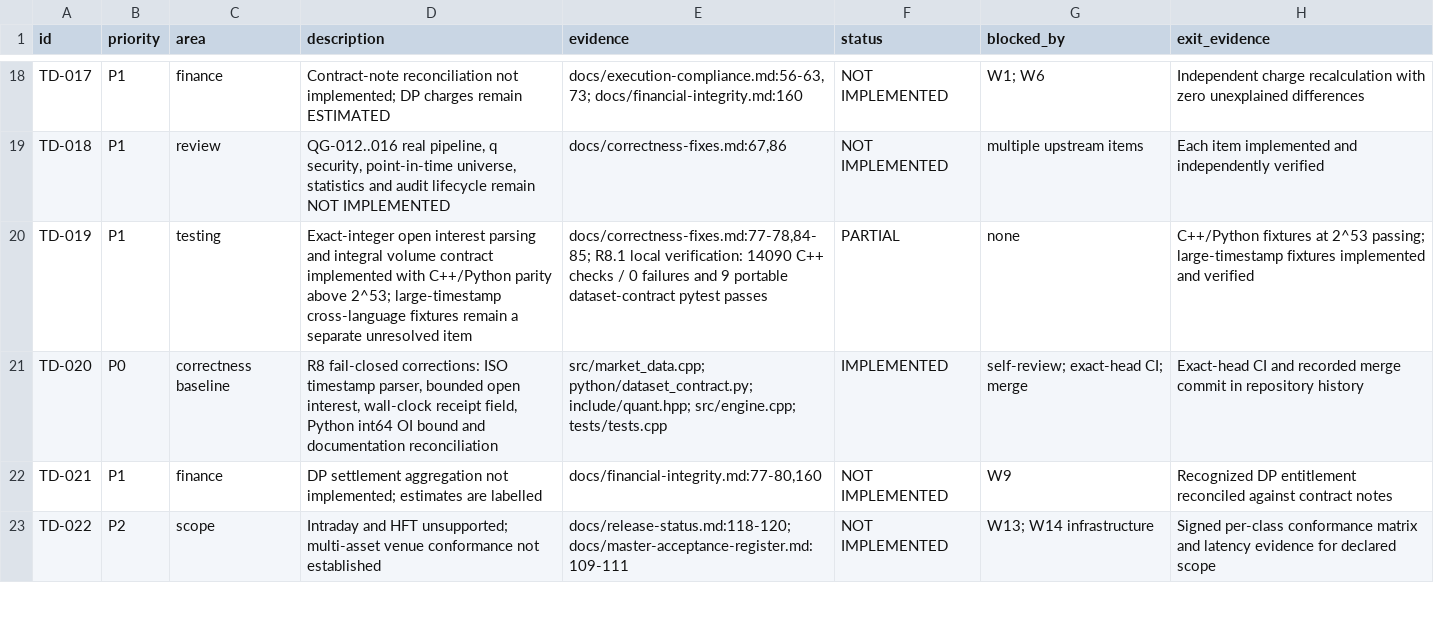
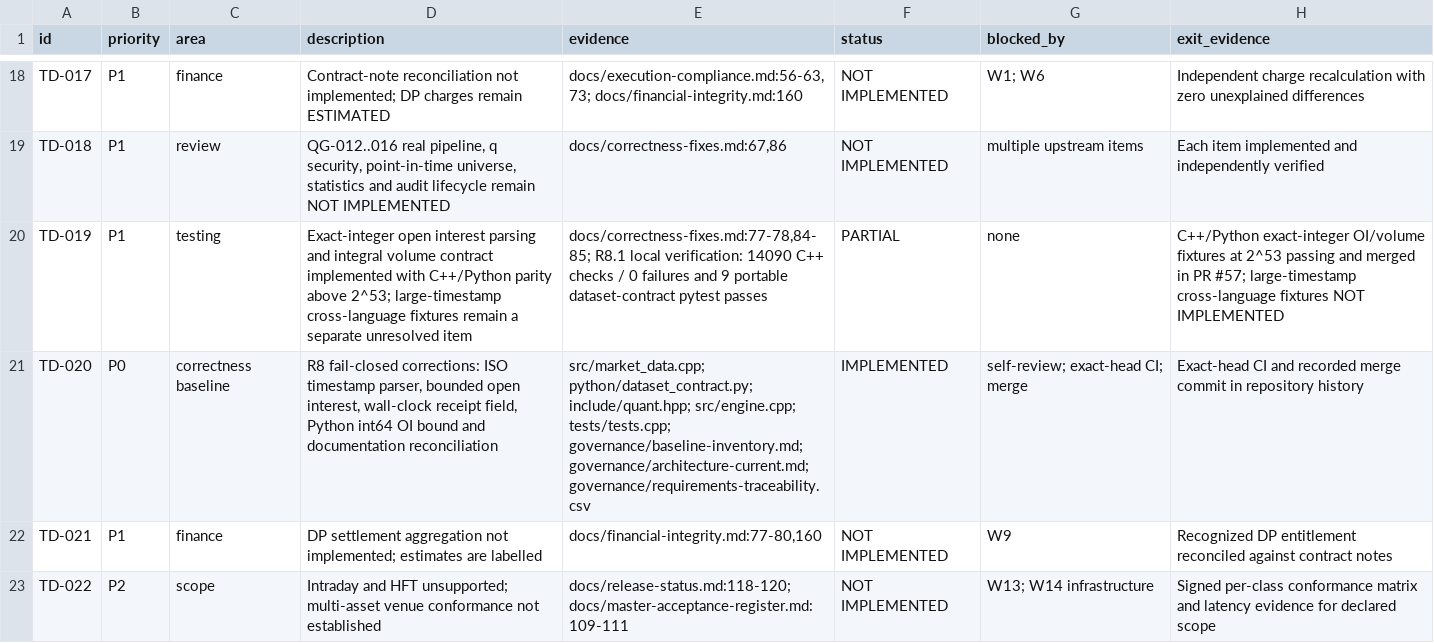
Before and after one commit to siebengestirn/quant, a CSV file: governance/technical-debt-register.csv (was technical-debt-register.csv), drawn as a sheet; only a part is shown, gaps mark what is left out; the diff covers the shown part only.

```diff
--- a/technical-debt-register.csv
+++ b/governance/technical-debt-register.csv
@@ -19,4 +19,4 @@ TD-017,P1,finance,Contract-note reconciliation not implemented; DP charges remai
 TD-018,P1,review,"QG-012..016 real pipeline, q security, point-in-time universe, statistics and audit lifecycle remain NOT IMPLEMENTED","docs/correctness-fixes.md:67,86",NOT IMPLEMENTED,multiple upstream items,Each item implemented and independently verified
-TD-019,P1,testing,"Exact-integer open interest parsing and integral volume contract implemented with C++/Python parity above 2^53; large-timestamp cross-language fixtures remain a separate unresolved item","docs/correctness-fixes.md:77-78,84-85; R8.1 local verification: 14090 C++ checks / 0 failures and 9 portable dataset-contract pytest passes",PARTIAL,none,"C++/Python fixtures at 2^53 passing; large-timestamp fixtures implemented and verified"
-TD-020,P0,correctness baseline,"R8 fail-closed corrections: ISO timestamp parser, bounded open interest, wall-clock receipt field, Python int64 OI bound and documentation reconciliation",src/market_data.cpp; python/dataset_contract.py; include/quant.hpp; src/engine.cpp; tests/tests.cpp,IMPLEMENTED,self-review; exact-head CI; merge,Exact-head CI and recorded merge commit in repository history
+TD-019,P1,testing,"Exact-integer open interest parsing and integral volume contract implemented with C++/Python parity above 2^53; large-timestamp cross-language fixtures remain a separate unresolved item","docs/correctness-fixes.md:77-78,84-85; R8.1 local verification: 14090 C++ checks / 0 failures and 9 portable dataset-contract pytest passes",PARTIAL,none,"C++/Python exact-integer OI/volume fixtures at 2^53 passing and merged in PR #57; large-timestamp cross-language fixtures NOT IMPLEMENTED"
+TD-020,P0,correctness baseline,"R8 fail-closed corrections: ISO timestamp parser, bounded open interest, wall-clock receipt field, Python int64 OI bound and documentation reconciliation",src/market_data.cpp; python/dataset_contract.py; include/quant.hpp; src/engine.cpp; tests/tests.cpp; governance/baseline-inventory.md; governance/architecture-current.md; governance/requirements-traceability.csv,IMPLEMENTED,self-review; exact-head CI; merge,Exact-head CI and recorded merge commit in repository history
 TD-021,P1,finance,DP settlement aggregation not implemented; estimates are labelled,"docs/financial-integrity.md:77-80,160",NOT IMPLEMENTED,W9,Recognized DP entitlement reconciled against contract notes
```
Also changed, not shown: 4 edited cells elsewhere in this file, governance/requirements-traceability.csv, governance/security-findings.csv, 23 other files.
